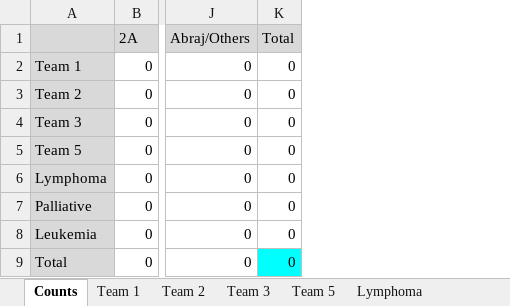
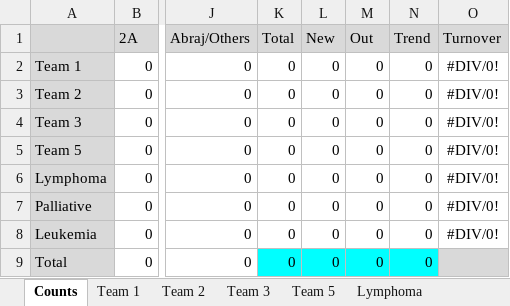
Before and after one commit to Aleovas/MediLists, an Excel workbook: template.xlsx, sheet Counts, drawn as a sheet; only a part is shown, gaps mark what is left out; values as stored, in another font and other column widths than the file's, no borders; conditional formats not drawn; the diff names each change by its address in the sheet, - before the commit and + after, or states it on an @@ line.

Commit message:
Updated template to allow for admission/discharge stats

```diff
--- a/template.xlsx (sheet Counts)
+++ b/template.xlsx (sheet Counts)
+column L (New), rows 2-9: all 0
+column M (Out), rows 2-9: all 0
+column N (Trend), rows 2-9: all 0
+column O (Turnover), rows 2-8: all #DIV/0!
```
